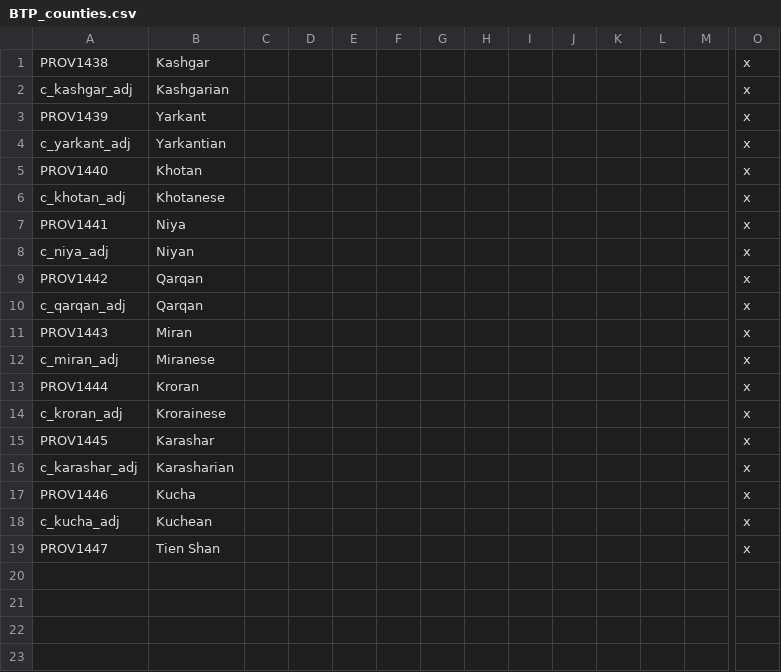
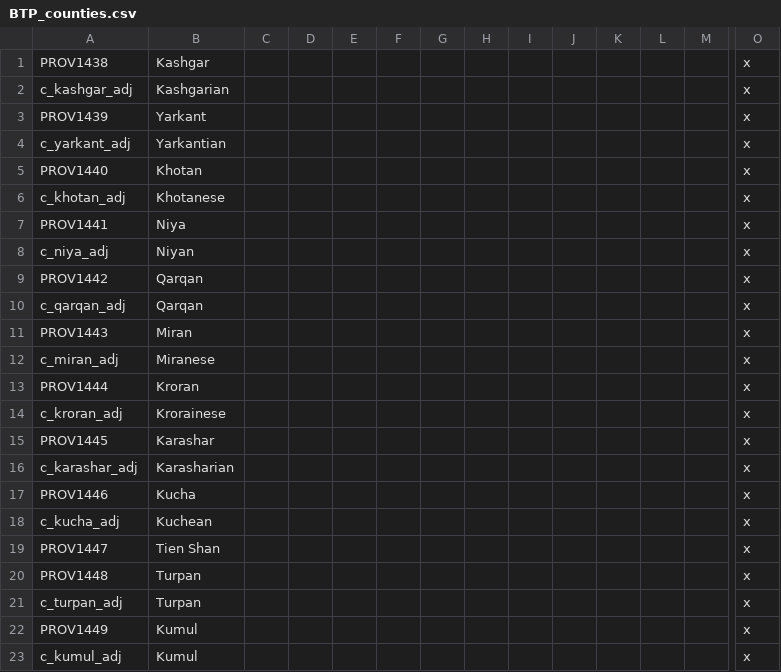
Before and after one commit to TeutonicThrash/Beyond-the-Pamirs, a CSV file: Beyond the Pamirs/localisation/BTP_counties.csv, drawn as a sheet; only a part is shown, gaps mark what is left out; rows hold the shown columns only; the diff names each change by its address in the sheet, - before the commit and + after, or states it on an @@ line.

Commit message:
Added Turpan basin

```diff
--- a/Beyond the Pamirs/localisation/BTP_counties.csv
+++ b/Beyond the Pamirs/localisation/BTP_counties.csv
+row 20: PROV1448 | Turpan |  |  |  |  |  |  |  |  |  |  |  | x
+row 21: c_turpan_adj | Turpan |  |  |  |  |  |  |  |  |  |  |  | x
+row 22: PROV1449 | Kumul |  |  |  |  |  |  |  |  |  |  |  | x
+row 23: c_kumul_adj | Kumul |  |  |  |  |  |  |  |  |  |  |  | x
```
Also changed, not shown: Beyond the Pamirs/map/definition.csv, 3 other files.
